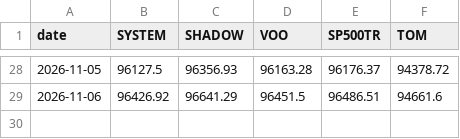
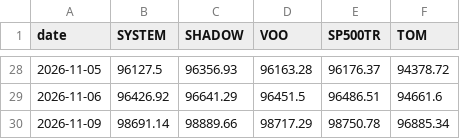
Before and after one commit to Questboy23/sp500-power-law, a CSV file: data/live/marks.csv, drawn as a sheet; only a part is shown, gaps mark what is left out; the diff names each change by its address in the sheet, - before the commit and + after, or states it on an @@ line.

```diff
--- a/data/live/marks.csv
+++ b/data/live/marks.csv
+row 30: 2026-11-09 | 98691.14 | 98889.66 | 98717.29 | 98750.78 | 96885.34
```
Also changed, not shown: 3 other files.
